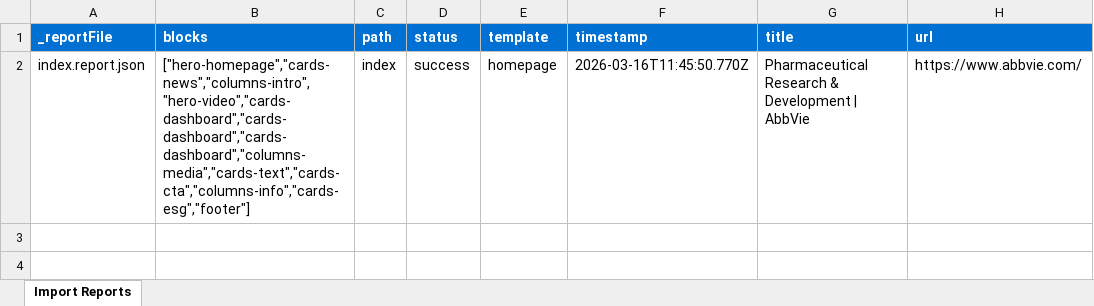
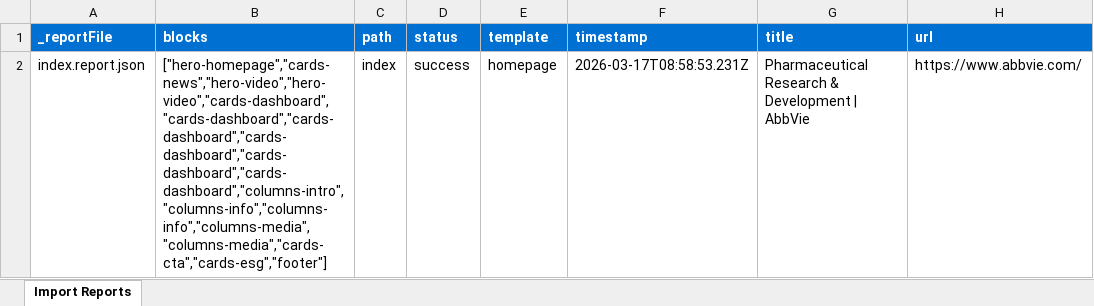
Before and after one commit to rusmeenkhan1/abbvie, an Excel workbook: tools/importer/reports/import-homepage.report.xlsx, sheet Import Reports, drawn as a sheet; values as stored, in another font and other column widths than the file's, no borders; the diff names each change by its address in the sheet, - before the commit and + after, or states it on an @@ line.

Commit message:
Add 6 blocks, update importer
Automated migration updates generated by Experience Modernization Agent.

Changed files (27):
- blocks/cards-dashboard/cards-dashboard.css
- blocks/cards-news/cards-news.css
- blocks/columns-info/columns-info.css
- blocks/columns-intro/columns-intro.css
- blocks/columns-media/columns-media.css
- blocks/footer/footer.css
- migrated-full.png
- original-full.png
- styles/styles.css
- tools/importer/import-homepage.bundle.js
- tools/importer/import-homepage.js
- tools/importer/page-templates.json
- tools/importer/parsers/cards-cta.js
- tools/importer/parsers/cards-dashboard.js
- tools/importer/parsers/cards-esg.js
- tools/importer/parsers/cards-news.js
- tools/importer/parsers/cards-text.js
- tools/importer/parsers/columns-info.js
- tools/importer/parsers/columns-intro.js
- tools/importer/parsers/columns-media.js
- tools/importer/parsers/footer.js
- tools/importer/parsers/hero-homepage.js
- tools/importer/parsers/hero-video.js
- tools/importer/reports/import-homepage.report.xlsx
- tools/importer/reports/index.report.json
- tools/importer/transformers/abbvie-cleanup.js
- tools/importer/transformers/abbvie-sections.js

```diff
--- a/tools/importer/reports/import-homepage.report.xlsx (sheet Import Reports)
+++ b/tools/importer/reports/import-homepage.report.xlsx (sheet Import Reports)
-B2 (blocks): ["hero-homepage","cards-news","columns-intro","hero-video","cards-dashboard","cards-dashboard","cards-dashboard","columns-media","cards-text","cards-cta","columns-info","cards-esg","footer"]
+B2 (blocks): ["hero-homepage","cards-news","hero-video","hero-video","cards-dashboard","cards-dashboard","cards-dashboard","cards-dashboard","cards-dashboard","cards-dashboard","columns-intro","columns-info","columns-info","columns-media","columns-media","cards-cta","cards-esg","footer"]
-F2 (timestamp): 2026-03-16T11:45:50.770Z
+F2 (timestamp): 2026-03-17T08:58:53.231Z
```
Also changed, not shown: 26 other files.
